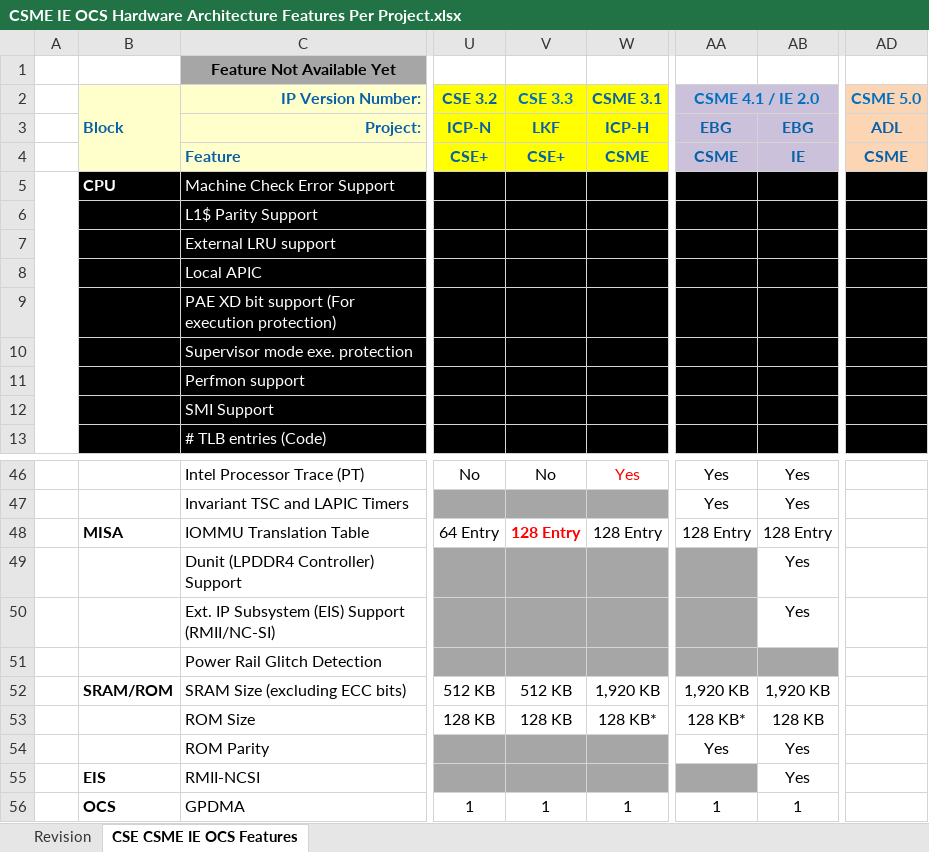
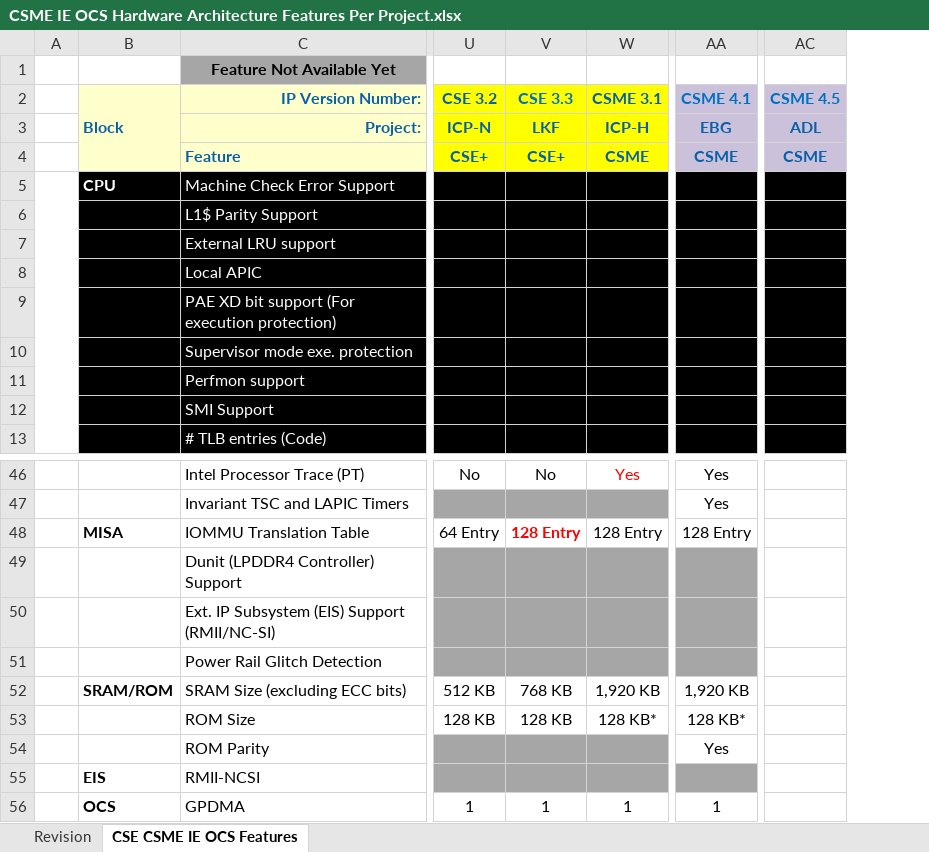
Before and after one commit to jason-ytsao/exp_submodule, an Excel workbook: ArchSpecs/Working/CSME IE OCS Hardware Architecture Features Per Project.xlsx, sheet CSE CSME IE OCS Features, drawn as a sheet; only a part is shown, gaps mark what is left out; values as stored, in another font and other column widths than the file's, no borders; removed rows and columns are numbered as before the commit, all else as after; the diff names each change by its address in the sheet, - before the commit and + after, or states it on an @@ line.

Commit message:
.
[git-p4: depot-paths = "//depot/projects/coe/CSME/": change = 757601]

```diff
--- a/ArchSpecs/Working/CSME IE OCS Hardware Architecture Features Per Project.xlsx (sheet CSE CSME IE OCS Features)
+++ b/ArchSpecs/Working/CSME IE OCS Hardware Architecture Features Per Project.xlsx (sheet CSE CSME IE OCS Features)
-column AB, rows 3-4: EBG | IE; rows 46-56: Yes | Yes | 128 Entry | Yes | Yes |  | 1,920 KB | 128 KB | Yes | Yes | 1
-AA2: CSME 4.1 / IE 2.0
+AA2: CSME 4.1
-AA2:AB2 merged
-AC2: CSME 5.0
+AC2: CSME 4.5
-AC2:AC4 fill: #FCD5B5
+AC2:AC4 fill: #CCC1DA
-V52 (CSE 3.3): 512 KB
+V52 (CSE 3.3): 768 KB
```
Also changed, not shown: sheet Revision.
